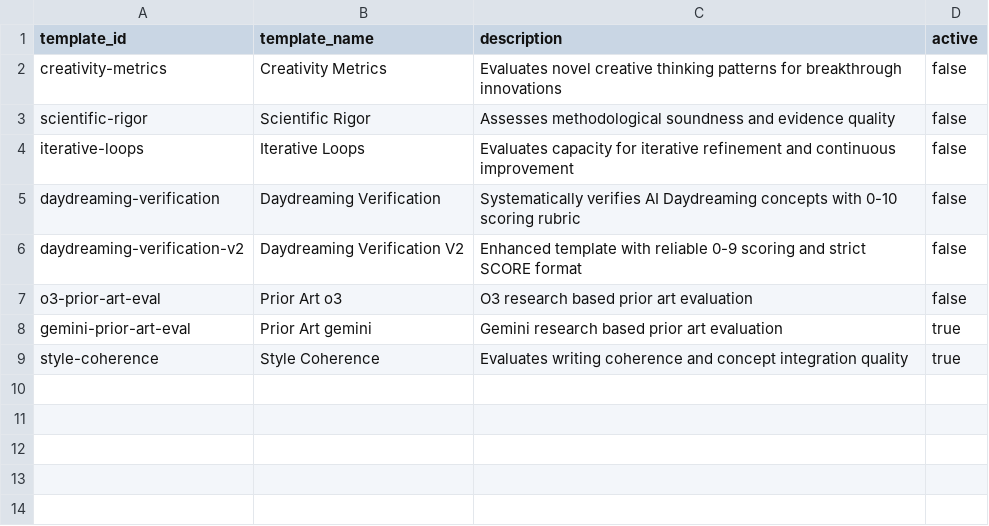
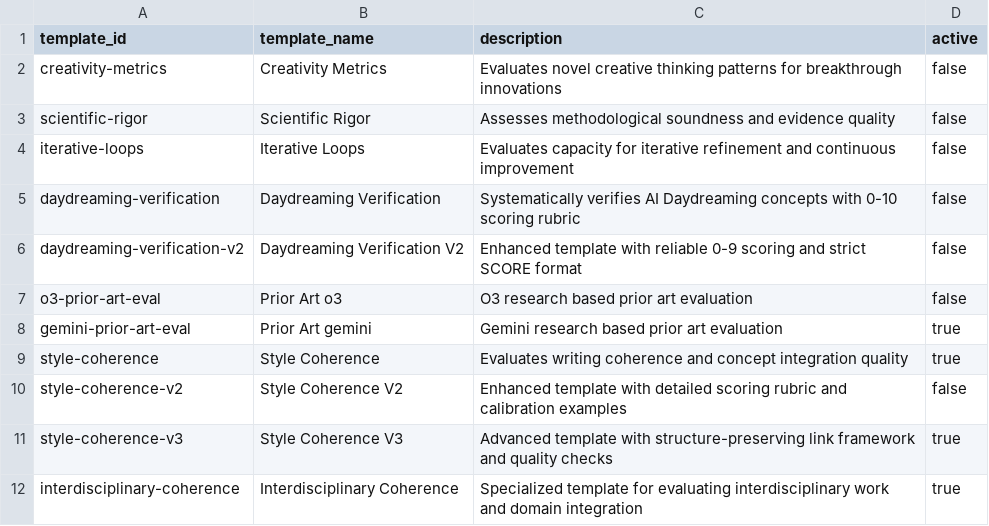
Before and after one commit to zby/DayDreamingDayDreaming, a CSV file: data/1_raw/evaluation_templates.csv, drawn as a sheet; the diff names each change by its address in the sheet, - before the commit and + after, or states it on an @@ line.

```diff
--- a/data/1_raw/evaluation_templates.csv
+++ b/data/1_raw/evaluation_templates.csv
+row 10: style-coherence-v2 | Style Coherence V2 | Enhanced template with detailed scoring rubric and calibration examples | false
+row 11: style-coherence-v3 | Style Coherence V3 | Advanced template with structure-preserving link framework and quality checks | true
+row 12: interdisciplinary-coherence | Interdisciplinary Coherence | Specialized template for evaluating interdisciplinary work and domain integration | true
```
Also changed, not shown: 3 other files.
